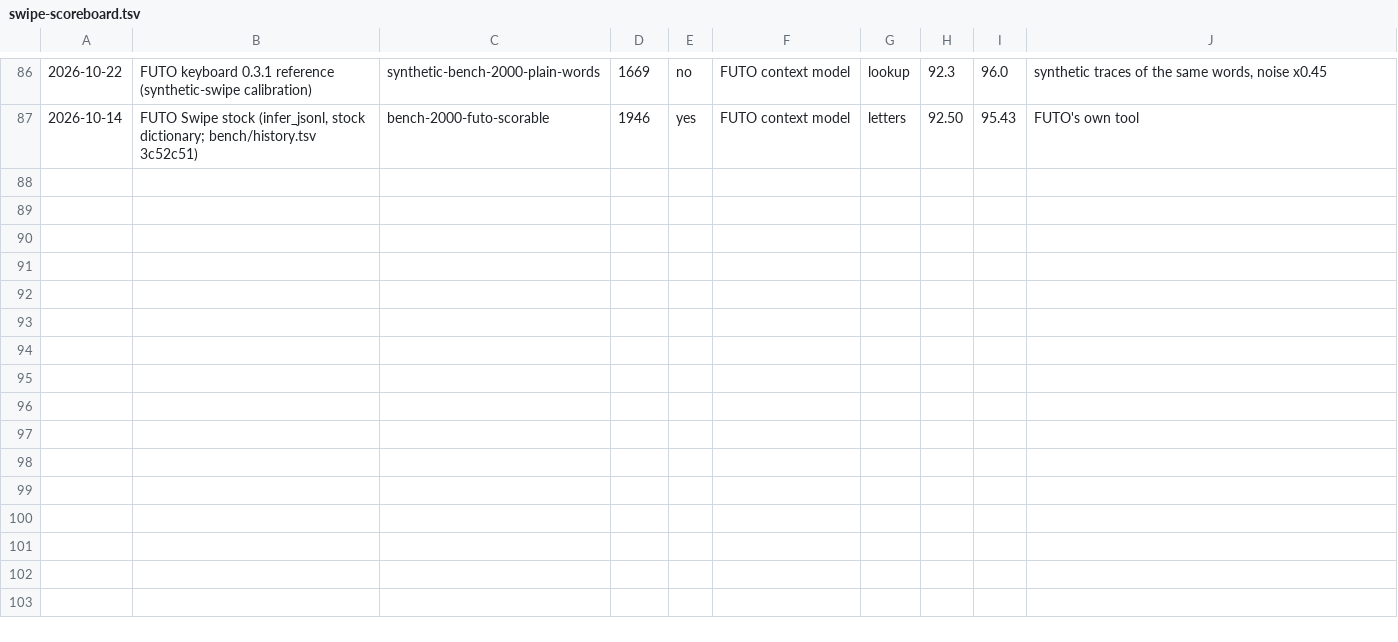
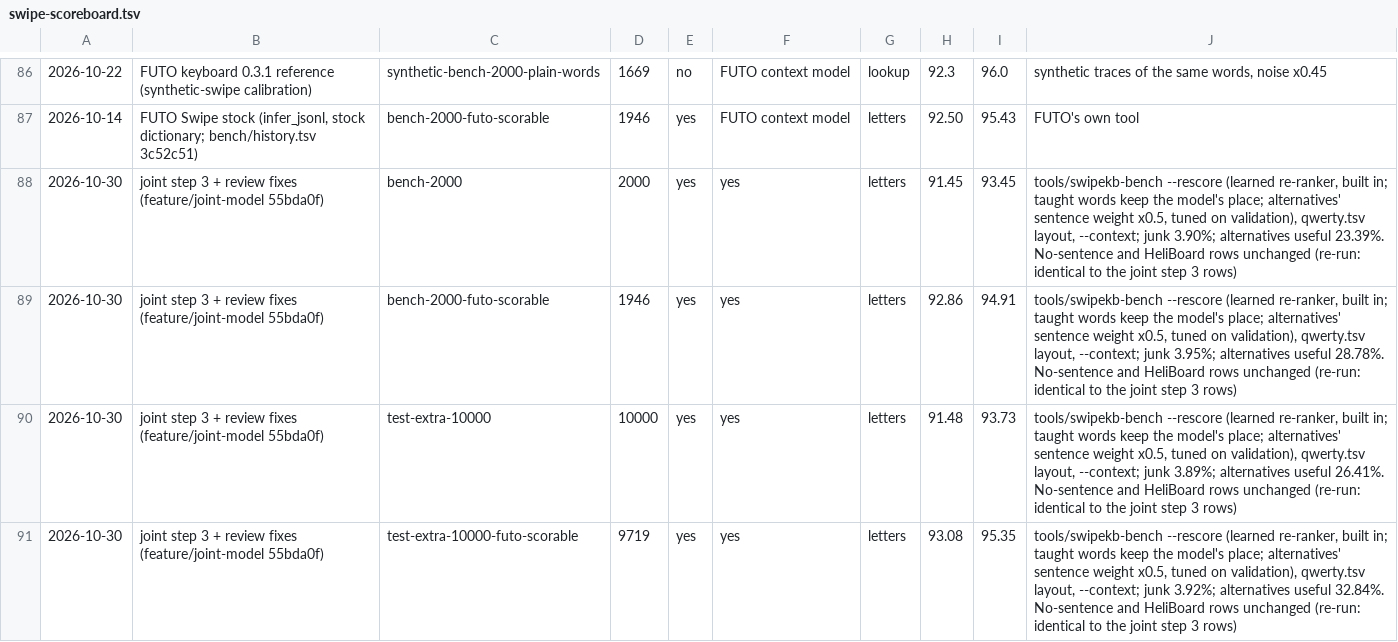
Before and after one commit to itsdestin/swipe-keyboard, a TSV file: bench/swipe-scoreboard.tsv, drawn as a sheet; only a part is shown, gaps mark what is left out; the diff names each change by its address in the sheet, - before the commit and + after, or states it on an @@ line.

```diff
--- a/bench/swipe-scoreboard.tsv
+++ b/bench/swipe-scoreboard.tsv
+row 88: 2026-10-30 | joint step 3 + review fixes (feature/joint-model 55bda0f) | bench-2000 | 2000 | yes | yes | letters | 91.45 | 93.45 | tools/swipekb-bench --rescore (learned re-ranker, built in; taught words keep the model's place; alternatives' sentence weight x0.5, tuned on validation), qwerty.tsv layout, --context; junk 3.90%; alternatives useful 23.39%. No-sentence and HeliBoard rows unchanged (re-run: identical to the joint step 3 rows)
+row 89: 2026-10-30 | joint step 3 + review fixes (feature/joint-model 55bda0f) | bench-2000-futo-scorable | 1946 | yes | yes | letters | 92.86 | 94.91 | tools/swipekb-bench --rescore (learned re-ranker, built in; taught words keep the model's place; alternatives' sentence weight x0.5, tuned on validation), qwerty.tsv layout, --context; junk 3.95%; alternatives useful 28.78%. No-sentence and HeliBoard rows unchanged (re-run: identical to the joint step 3 rows)
+row 90: 2026-10-30 | joint step 3 + review fixes (feature/joint-model 55bda0f) | test-extra-10000 | 10000 | yes | yes | letters | 91.48 | 93.73 | tools/swipekb-bench --rescore (learned re-ranker, built in; taught words keep the model's place; alternatives' sentence weight x0.5, tuned on validation), qwerty.tsv layout, --context; junk 3.89%; alternatives useful 26.41%. No-sentence and HeliBoard rows unchanged (re-run: identical to the joint step 3 rows)
+row 91: 2026-10-30 | joint step 3 + review fixes (feature/joint-model 55bda0f) | test-extra-10000-futo-scorable | 9719 | yes | yes | letters | 93.08 | 95.35 | tools/swipekb-bench --rescore (learned re-ranker, built in; taught words keep the model's place; alternatives' sentence weight x0.5, tuned on validation), qwerty.tsv layout, --context; junk 3.92%; alternatives useful 32.84%. No-sentence and HeliBoard rows unchanged (re-run: identical to the joint step 3 rows)
```
Also changed, not shown: bench/history.tsv, bench/ux-scoreboard.tsv, 8 other files.
